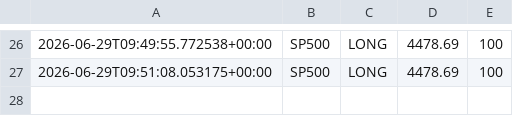
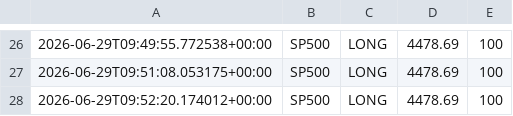
Before and after one commit to Ajay-NooB143/exchange_gateway, a CSV file: logs/signals_SP500.csv, drawn as a sheet; only a part is shown, gaps mark what is left out; the diff names each change by its address in the sheet, - before the commit and + after, or states it on an @@ line.

```diff
--- a/logs/signals_SP500.csv
+++ b/logs/signals_SP500.csv
+row 28: 2026-06-29T09:52:20.174012+00:00 | SP500 | LONG | 4478.69 | 100
```
Also changed, not shown: logs/pipeline_log.csv, 1 other file.
